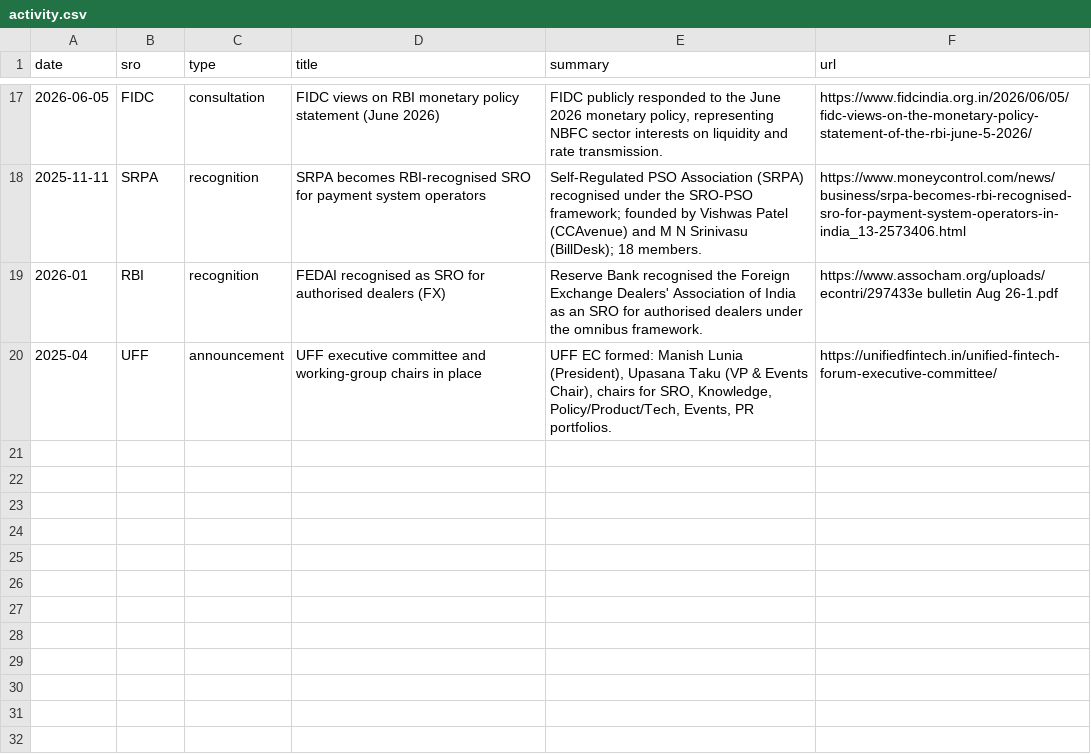
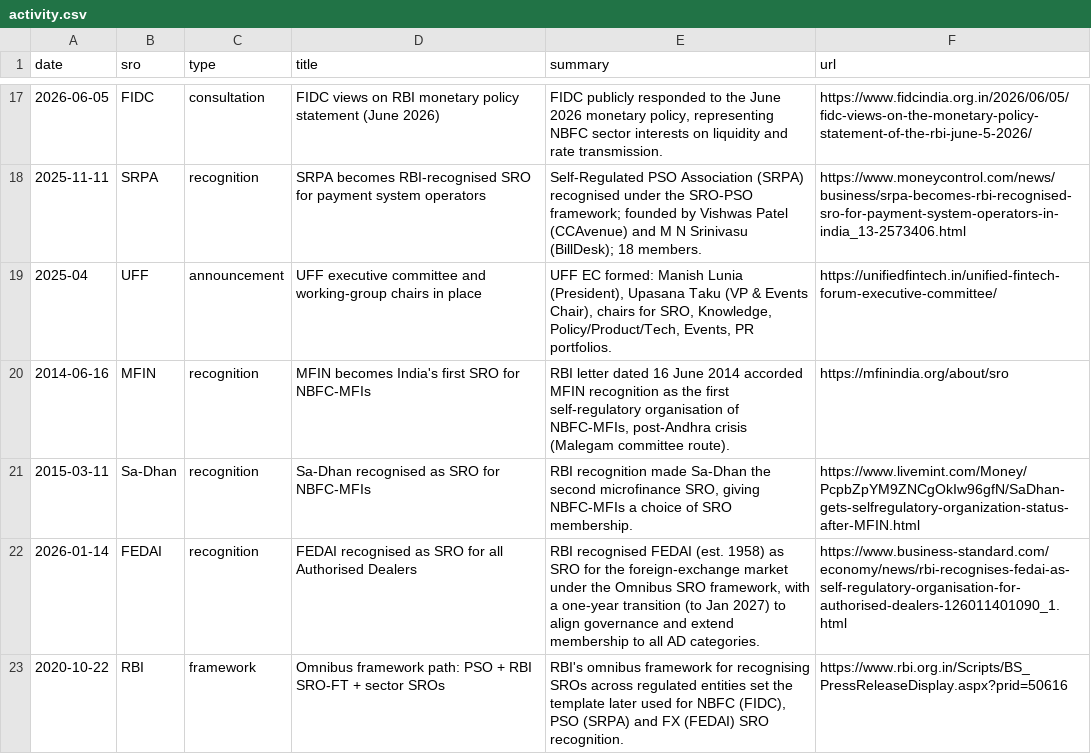
Before and after one commit to CashlessConsumer/srotrac, a CSV file: data/activity.csv, drawn as a sheet; only a part is shown, gaps mark what is left out; removed rows and columns are numbered as before the commit, all else as after; the diff names each change by its address in the sheet, - before the commit and + after, or states it on an @@ line.

```diff
--- a/data/activity.csv
+++ b/data/activity.csv
-row 19: 2026-01 | RBI | recognition | FEDAI recognised as SRO for authorised dealers (FX) | Reserve Bank recognised the Foreign Exchange Dealers' Association of India as an SRO for authorised dealers under the omnibus framework. | https://www.assocham.org/uploads/econtri/297433e bulletin Aug 26-1.pdf
+row 20: 2014-06-16 | MFIN | recognition | MFIN becomes India's first SRO for NBFC-MFIs | RBI letter dated 16 June 2014 accorded MFIN recognition as the first self-regulatory organisation of NBFC-MFIs, post-Andhra crisis (Malegam committee route). | https://mfinindia.org/about/sro
+row 21: 2015-03-11 | Sa-Dhan | recognition | Sa-Dhan recognised as SRO for NBFC-MFIs | RBI recognition made Sa-Dhan the second microfinance SRO, giving NBFC-MFIs a choice of SRO membership. | https://www.livemint.com/Money/PcpbZpYM9ZNCgOkIw96gfN/SaDhan-gets-selfregulatory-organization-status-after-MFIN.html
+row 22: 2026-01-14 | FEDAI | recognition | FEDAI recognised as SRO for all Authorised Dealers | RBI recognised FEDAI (est. 1958) as SRO for the foreign-exchange market under the Omnibus SRO framework, with a one-year transition (to Jan 2027) to align governance and extend membership to all AD categories. | https://www.business-standard.com/economy/news/rbi-recognises-fedai-as-self-regulatory-organisation-for-authorised-dealers-126011401090_1.html
+row 23: 2020-10-22 | RBI | framework | Omnibus framework path: PSO + RBI SRO-FT + sector SROs | RBI's omnibus framework for recognising SROs across regulated entities set the template later used for NBFC (FIDC), PSO (SRPA) and FX (FEDAI) SRO recognition. | https://www.rbi.org.in/Scripts/BS_PressReleaseDisplay.aspx?prid=50616
```
Also changed, not shown: data/leadership.csv, data/sros.csv, 34 other files.
